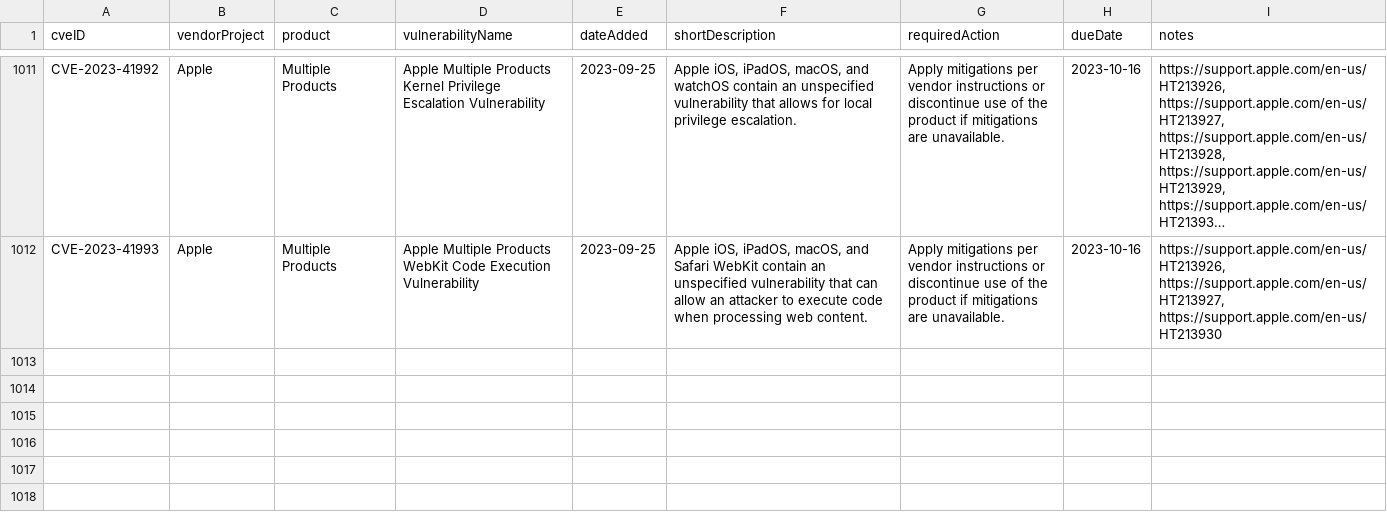
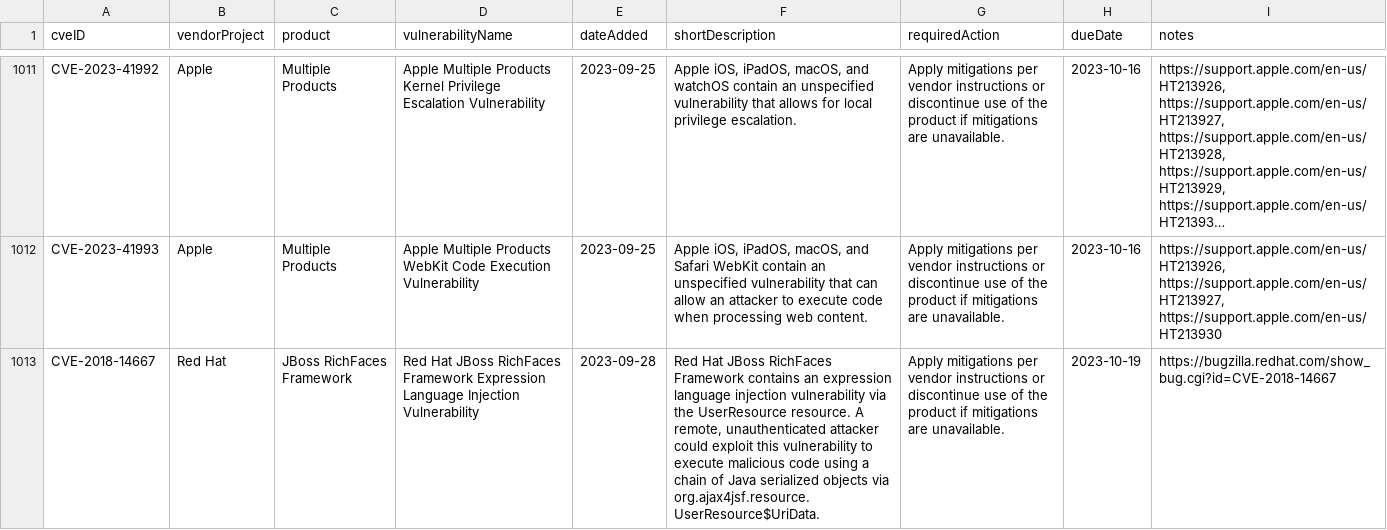
Before and after one commit to rxerium/CISA-KEV, a CSV file: cisa-kev.csv, drawn as a sheet; only a part is shown, gaps mark what is left out; long unchanged cells end in …; the diff names each change by its address in the sheet, - before the commit and + after, or states it on an @@ line.

```diff
--- a/cisa-kev.csv
+++ b/cisa-kev.csv
+row 1013: CVE-2018-14667 | Red Hat | JBoss RichFaces Framework | Red Hat JBoss RichFaces Framework Expression Language Injection Vulnerability | 2023-09-28 | Red Hat JBoss RichFaces Framework contains an expression language injection vulnerability via the UserResource resource. A remote, unauthenticated attacker could exploit this vulnerability to execute malicious code using a chain of Java serialized objects via org.ajax4jsf.resource.UserResource$UriData. | Apply mitigations per vendor instructions or discontinue use of the product if mitigations are unavailable. | 2023-10-19 | https://bugzilla.redhat.com/show_bug.cgi?id=CVE-2018-14667
```
